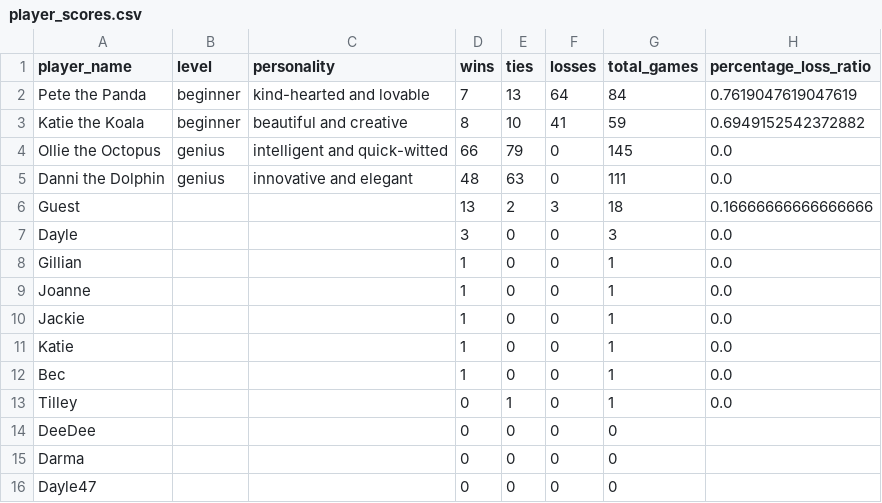
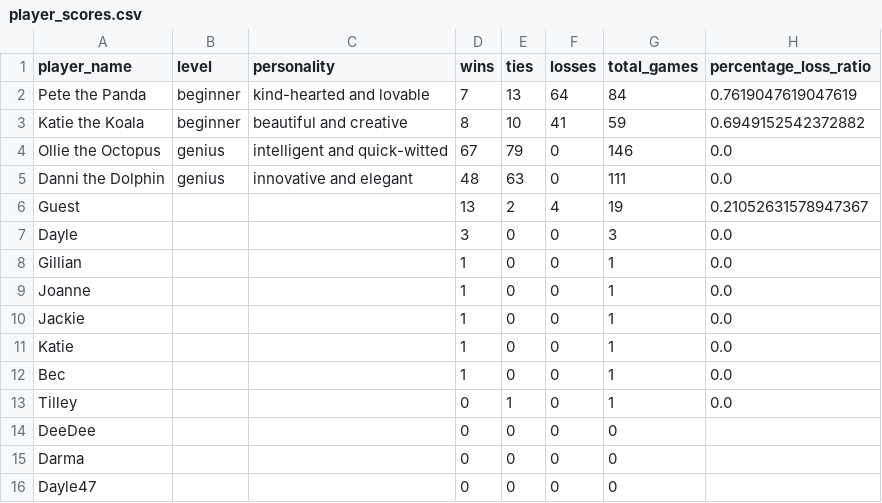
Before and after one commit to dayleclarke/tic-tac-toe-terminal-app, a CSV file: src/player_scores.csv, drawn as a sheet.

```diff
--- a/src/player_scores.csv
+++ b/src/player_scores.csv
@@ -3,5 +3,5 @@ Pete the Panda,beginner,kind-hearted and lovable,7,13,64,84,0.7619047619047619
 Katie the Koala,beginner,beautiful and creative,8,10,41,59,0.6949152542372882
-Ollie the Octopus,genius,intelligent and quick-witted,66,79,0,145,0.0
+Ollie the Octopus,genius,intelligent and quick-witted,67,79,0,146,0.0
 Danni the Dolphin,genius,innovative and elegant,48,63,0,111,0.0
-Guest,,,13,2,3,18,0.16666666666666666
+Guest,,,13,2,4,19,0.21052631578947367
 Dayle,,,3,0,0,3,0.0
```
Also changed, not shown: 6 other files.
